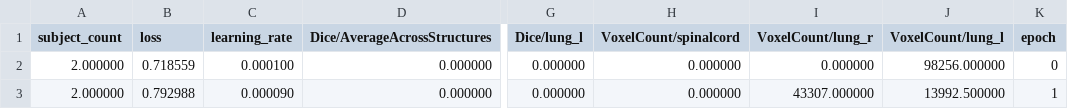
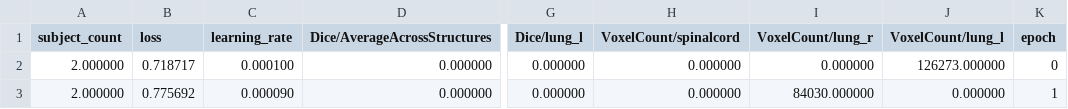
Before and after one commit to microsoft/InnerEye-DeepLearning, a CSV file: RegressionTestResults/PR_BasicModel2Epochs/OUTPUT/Train/epoch_metrics.csv, drawn as a sheet; only a part is shown, gaps mark what is left out; the diff names each change by its address in the sheet, - before the commit and + after, or states it on an @@ line.

Commit message:
fix test failures

```diff
--- a/RegressionTestResults/PR_BasicModel2Epochs/OUTPUT/Train/epoch_metrics.csv
+++ b/RegressionTestResults/PR_BasicModel2Epochs/OUTPUT/Train/epoch_metrics.csv
-B2 (loss): 0.718559
+B2 (loss): 0.718717
-J2 (VoxelCount/lung_l): 98256.000000
+J2 (VoxelCount/lung_l): 126273.000000
-B3 (loss): 0.792988
+B3 (loss): 0.775692
-I3 (VoxelCount/lung_r): 43307.000000
+I3 (VoxelCount/lung_r): 84030.000000
-J3 (VoxelCount/lung_l): 13992.500000
+J3 (VoxelCount/lung_l): 0.000000
```
Also changed, not shown: RegressionTestResults/PR_BasicModel2Epochs/OUTPUT/Val/epoch_metrics.csv, 2 other files.
